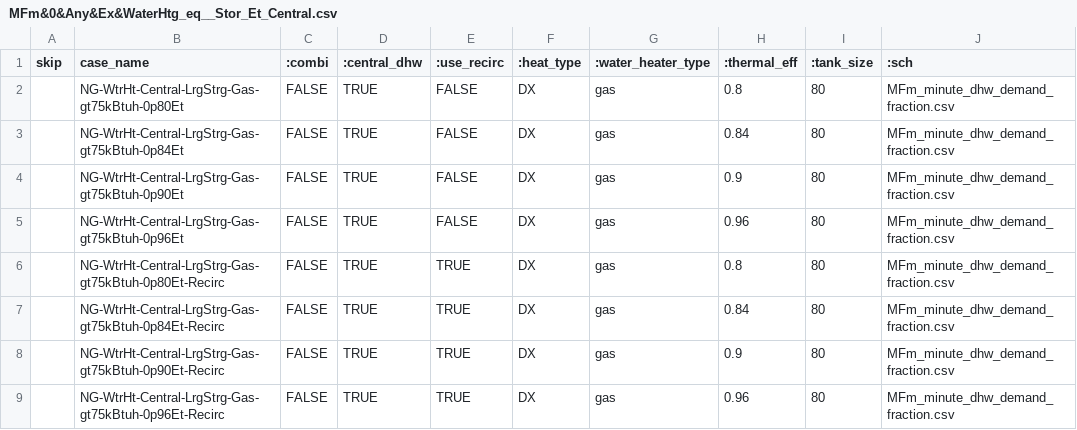
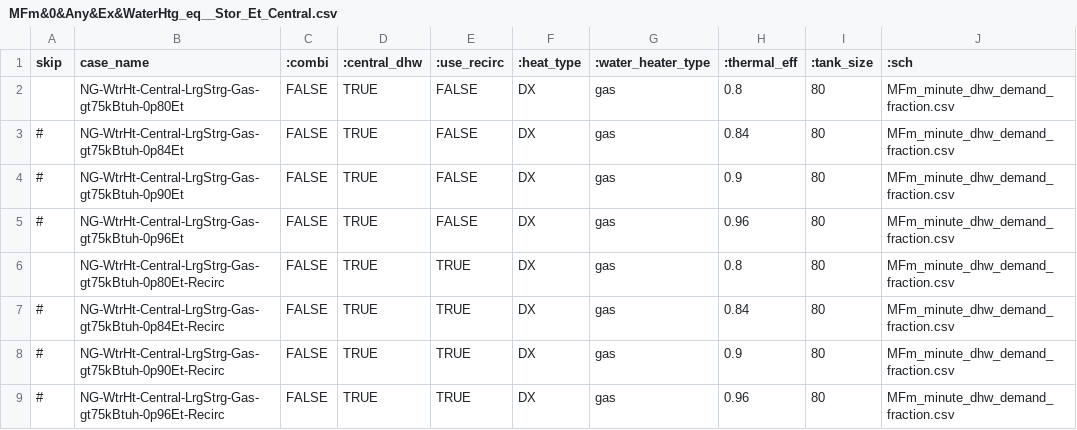
Before and after one commit to solaristechnical/DEER-Prototypes-EnergyPlus, a CSV file: residential measures/SWWH011-04 Central Storage Water Heater/SWWH011 Central Storage Water Heater_MFm_Ex/cases/MFm&0&Any&Ex&WaterHtg_eq__Stor_Et_Central.csv, drawn as a sheet.

```diff
--- a/residential measures/SWWH011-04 Central Storage Water Heater/SWWH011 Central Storage Water Heater_MFm_Ex/cases/MFm&0&Any&Ex&WaterHtg_eq__Stor_Et_Central.csv
+++ b/residential measures/SWWH011-04 Central Storage Water Heater/SWWH011 Central Storage Water Heater_MFm_Ex/cases/MFm&0&Any&Ex&WaterHtg_eq__Stor_Et_Central.csv
@@ -2,8 +2,8 @@ skip,case_name,:combi,:central_dhw,:use_recirc,:heat_type,:water_heater_type,:th
 ,NG-WtrHt-Central-LrgStrg-Gas-gt75kBtuh-0p80Et,FALSE,TRUE,FALSE,DX,gas,0.8,80,MFm_minute_dhw_demand_fraction.csv
-,NG-WtrHt-Central-LrgStrg-Gas-gt75kBtuh-0p84Et,FALSE,TRUE,FALSE,DX,gas,0.84,80,MFm_minute_dhw_demand_fraction.csv
-,NG-WtrHt-Central-LrgStrg-Gas-gt75kBtuh-0p90Et,FALSE,TRUE,FALSE,DX,gas,0.9,80,MFm_minute_dhw_demand_fraction.csv
-,NG-WtrHt-Central-LrgStrg-Gas-gt75kBtuh-0p96Et,FALSE,TRUE,FALSE,DX,gas,0.96,80,MFm_minute_dhw_demand_fraction.csv
+#,NG-WtrHt-Central-LrgStrg-Gas-gt75kBtuh-0p84Et,FALSE,TRUE,FALSE,DX,gas,0.84,80,MFm_minute_dhw_demand_fraction.csv
+#,NG-WtrHt-Central-LrgStrg-Gas-gt75kBtuh-0p90Et,FALSE,TRUE,FALSE,DX,gas,0.9,80,MFm_minute_dhw_demand_fraction.csv
+#,NG-WtrHt-Central-LrgStrg-Gas-gt75kBtuh-0p96Et,FALSE,TRUE,FALSE,DX,gas,0.96,80,MFm_minute_dhw_demand_fraction.csv
 ,NG-WtrHt-Central-LrgStrg-Gas-gt75kBtuh-0p80Et-Recirc,FALSE,TRUE,TRUE,DX,gas,0.8,80,MFm_minute_dhw_demand_fraction.csv
-,NG-WtrHt-Central-LrgStrg-Gas-gt75kBtuh-0p84Et-Recirc,FALSE,TRUE,TRUE,DX,gas,0.84,80,MFm_minute_dhw_demand_fraction.csv
-,NG-WtrHt-Central-LrgStrg-Gas-gt75kBtuh-0p90Et-Recirc,FALSE,TRUE,TRUE,DX,gas,0.9,80,MFm_minute_dhw_demand_fraction.csv
-,NG-WtrHt-Central-LrgStrg-Gas-gt75kBtuh-0p96Et-Recirc,FALSE,TRUE,TRUE,DX,gas,0.96,80,MFm_minute_dhw_demand_fraction.csv
+#,NG-WtrHt-Central-LrgStrg-Gas-gt75kBtuh-0p84Et-Recirc,FALSE,TRUE,TRUE,DX,gas,0.84,80,MFm_minute_dhw_demand_fraction.csv
+#,NG-WtrHt-Central-LrgStrg-Gas-gt75kBtuh-0p90Et-Recirc,FALSE,TRUE,TRUE,DX,gas,0.9,80,MFm_minute_dhw_demand_fraction.csv
+#,NG-WtrHt-Central-LrgStrg-Gas-gt75kBtuh-0p96Et-Recirc,FALSE,TRUE,TRUE,DX,gas,0.96,80,MFm_minute_dhw_demand_fraction.csv
```
Also changed, not shown: residential measures/SWWH011-04 Central Storage Water Heater/SWWH011 Central Storage Water Heater_MFm_New/cases/MFm&0&Any&New&WaterHtg_eq__Stor_Et_Central.csv, 3 other files.
